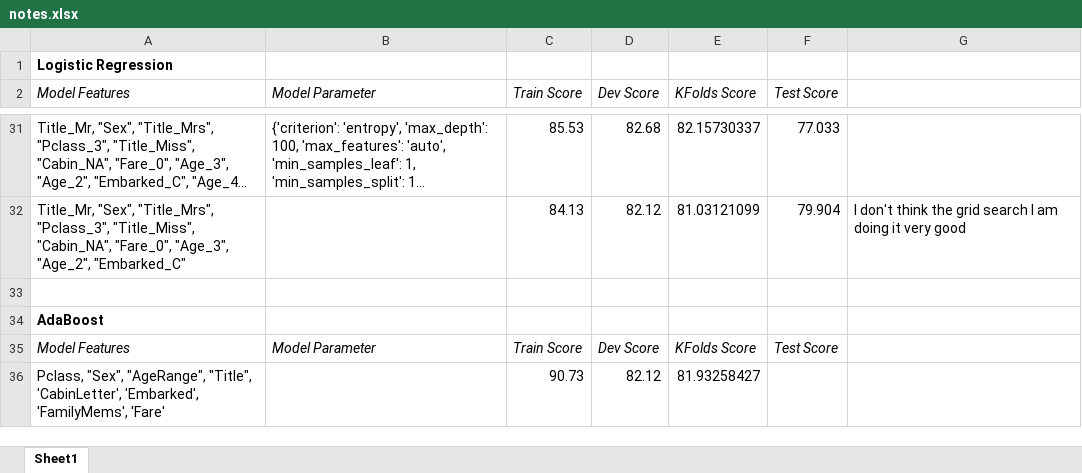
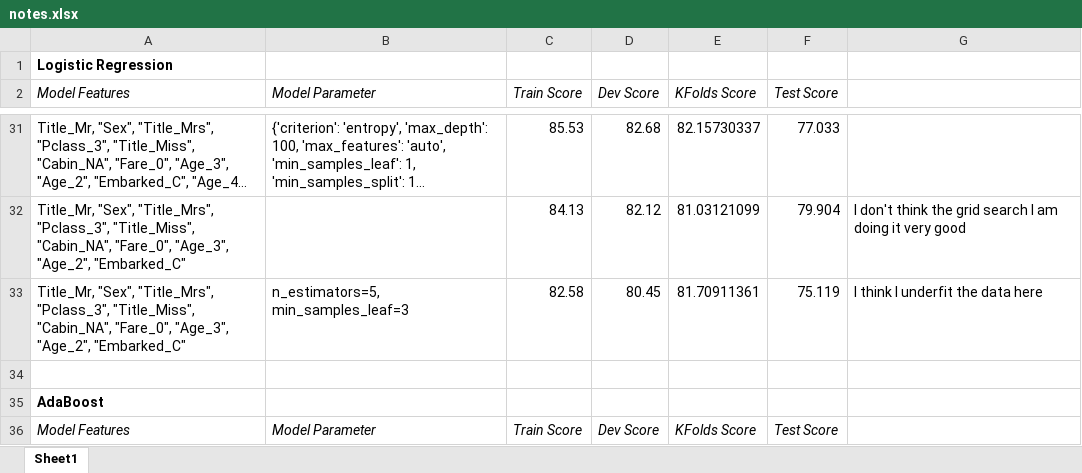
Before and after one commit to anjmittu/Titanic_Predictor, an Excel workbook: notes.xlsx, sheet Sheet1, drawn as a sheet; only a part is shown, gaps mark what is left out; the shorter side is filled out with more unchanged rows; long unchanged cells end in …; values as stored, in another font and other column widths than the file's, no borders; the diff names each change by its address in the sheet, - before the commit and + after, or states it on an @@ line.

Commit message:
Under fit try

```diff
--- a/notes.xlsx (sheet Sheet1)
+++ b/notes.xlsx (sheet Sheet1)
+row 33: Title_Mr, "Sex", "Title_Mrs", "Pclass_3", "Title_Miss", "Cabin_NA", "Fare_0", "Age_3", "Age_2", "Embarked_C" | n_estimators=5, min_samples_leaf=3 | 82.58 | 80.45 | 81.70911361 | 75.119 | I think I underfit the data here
```
Also changed, not shown: 2 other files.
